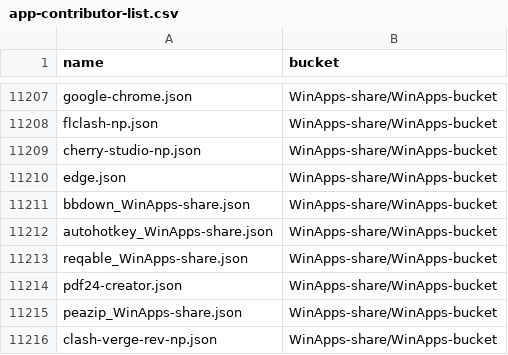
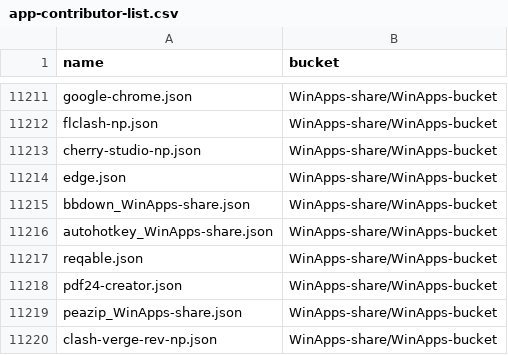
Before and after one commit to XiHanQWQ/scoop-apps, a CSV file: app-contributor-list.csv, drawn as a sheet; only a part is shown, gaps mark what is left out; the diff covers the shown part only.

```diff
--- a/app-contributor-list.csv
+++ b/app-contributor-list.csv
@@ -11212,3 +11216,3 @@ bbdown_WinApps-share.json,WinApps-share/WinApps-bucket
 autohotkey_WinApps-share.json,WinApps-share/WinApps-bucket
-reqable_WinApps-share.json,WinApps-share/WinApps-bucket
+reqable.json,WinApps-share/WinApps-bucket
 pdf24-creator.json,WinApps-share/WinApps-bucket
```
Also changed, not shown: 4 added rows and 1 edited cell elsewhere in this file, 51 other files.
